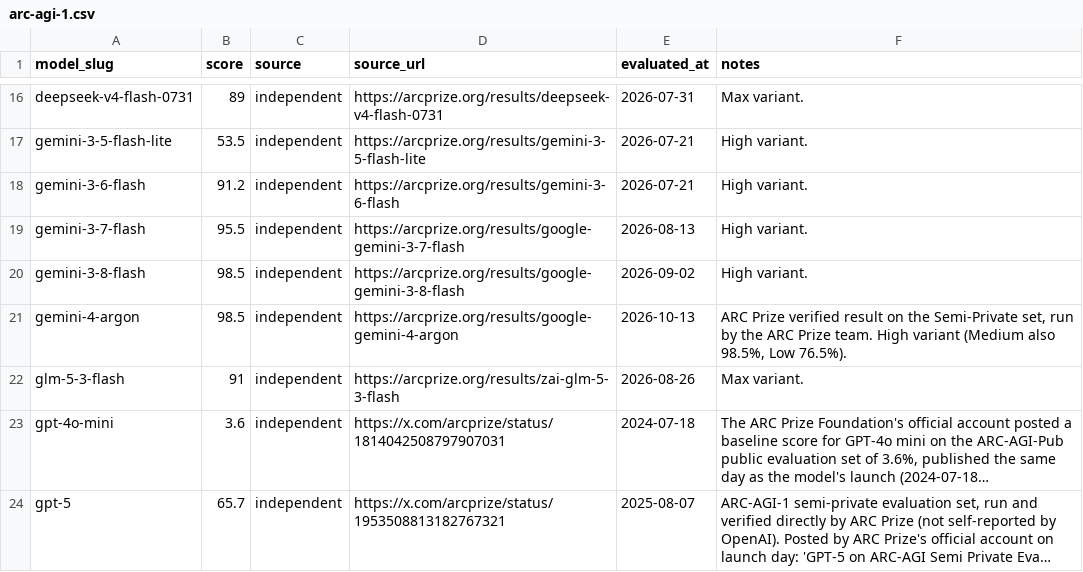
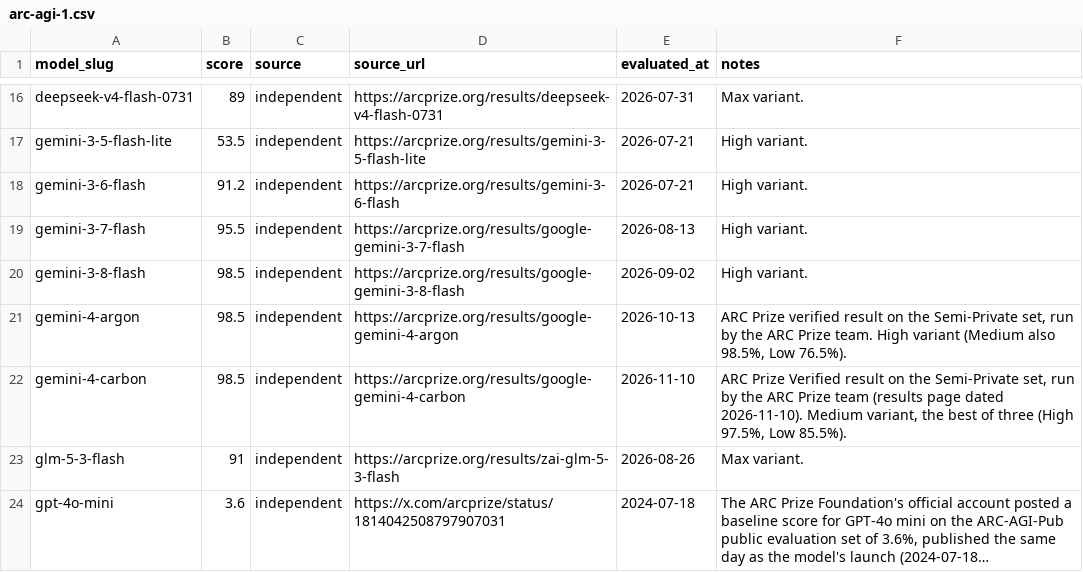
Before and after one commit to punitarani/modelbeats, a CSV file: data/results/arc-agi-1.csv, drawn as a sheet; only a part is shown, gaps mark what is left out; the shorter side is filled out with more unchanged rows; long unchanged cells end in …; the diff names each change by its address in the sheet, - before the commit and + after, or states it on an @@ line.

```diff
--- a/data/results/arc-agi-1.csv
+++ b/data/results/arc-agi-1.csv
+row 22: gemini-4-carbon | 98.5 | independent | https://arcprize.org/results/google-gemini-4-carbon | 2026-11-10 | ARC Prize Verified result on the Semi-Private set, run by the ARC Prize team (results page dated 2026-11-10). Medium variant, the best of three (High 97.5%, Low 85.5%).
```
Also changed, not shown: data/results/arc-agi-2.csv, data/results/arc-agi-3.csv, 11 other files.
